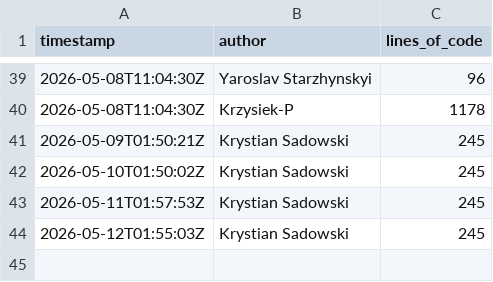
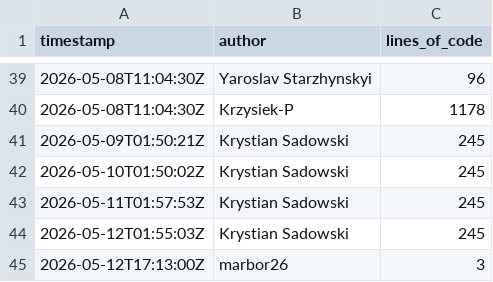
Before and after one commit to OctoTS/OctoTS-frontend, a CSV file: metrics.csv, drawn as a sheet; only a part is shown, gaps mark what is left out; the diff names each change by its address in the sheet, - before the commit and + after, or states it on an @@ line.

```diff
--- a/metrics.csv
+++ b/metrics.csv
+row 45: 2026-05-12T17:13:00Z | marbor26 | 3
```
